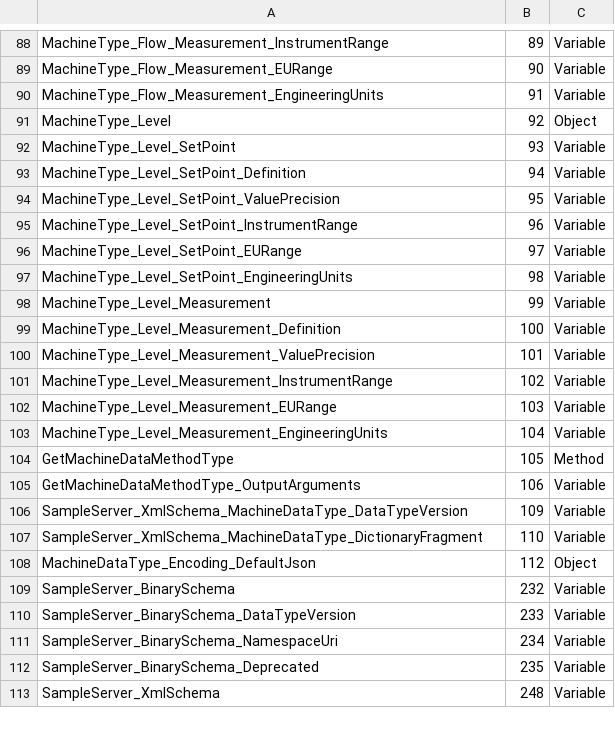
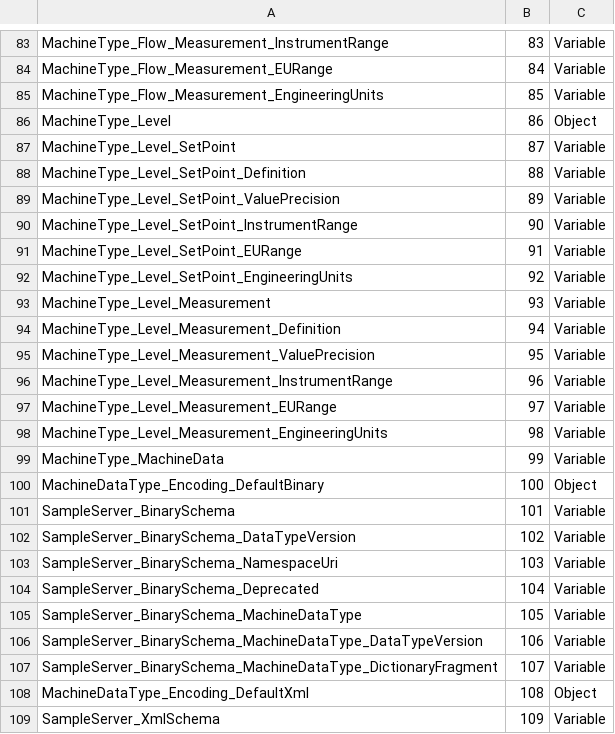
Before and after one commit to technosoftware-gmbh/opcua-solution-net, a CSV file: examples/DataTypes/SampleServer/Model/ModelDesign.csv, drawn as a sheet; only a part is shown, gaps mark what is left out; removed rows and columns are numbered as before the commit, all else as after; the diff covers the shown part only; the diff names each change by its address in the sheet, - before the commit and + after, or states it on an @@ line.

```diff
--- a/examples/DataTypes/SampleServer/Model/ModelDesign.csv
+++ b/examples/DataTypes/SampleServer/Model/ModelDesign.csv
-B83: 89
+B83: 83
-B84: 90
+B84: 84
-B85: 91
+B85: 85
-B86: 92
+B86: 86
-B87: 93
+B87: 87
-B88: 94
+B88: 88
-B89: 95
+B89: 89
-B90: 96
+B90: 90
-B91: 97
+B91: 91
-B92: 98
+B92: 92
-B93: 99
+B93: 93
-B94: 100
+B94: 94
-B95: 101
+B95: 95
-B96: 102
+B96: 96
-B97: 103
+B97: 97
-B98: 104
+B98: 98
-row 104: GetMachineDataMethodType | 105 | Method
-row 105: GetMachineDataMethodType_OutputArguments | 106 | Variable
-row 106: SampleServer_XmlSchema_MachineDataType_DataTypeVersion | 109 | Variable
-row 107: SampleServer_XmlSchema_MachineDataType_DictionaryFragment | 110 | Variable
+row 99: MachineType_MachineData | 99 | Variable
-A100: MachineDataType_Encoding_DefaultJson
+A100: MachineDataType_Encoding_DefaultBinary
-B100: 112
+B100: 100
-B101: 232
+B101: 101
-B102: 233
+B102: 102
-B103: 234
+B103: 103
-B104: 235
+B104: 104
+row 105: SampleServer_BinarySchema_MachineDataType | 105 | Variable
+row 106: SampleServer_BinarySchema_MachineDataType_DataTypeVersion | 106 | Variable
+row 107: SampleServer_BinarySchema_MachineDataType_DictionaryFragment | 107 | Variable
+row 108: MachineDataType_Encoding_DefaultXml | 108 | Object
-B109: 248
+B109: 109
```
Also changed, not shown: 6 added rows, 7 removed rows and 27 edited cells elsewhere in this file, examples/DataTypes/SampleServer/Model/SampleCompany.SampleServer.Model.NodeIds.csv, 33 other files.
